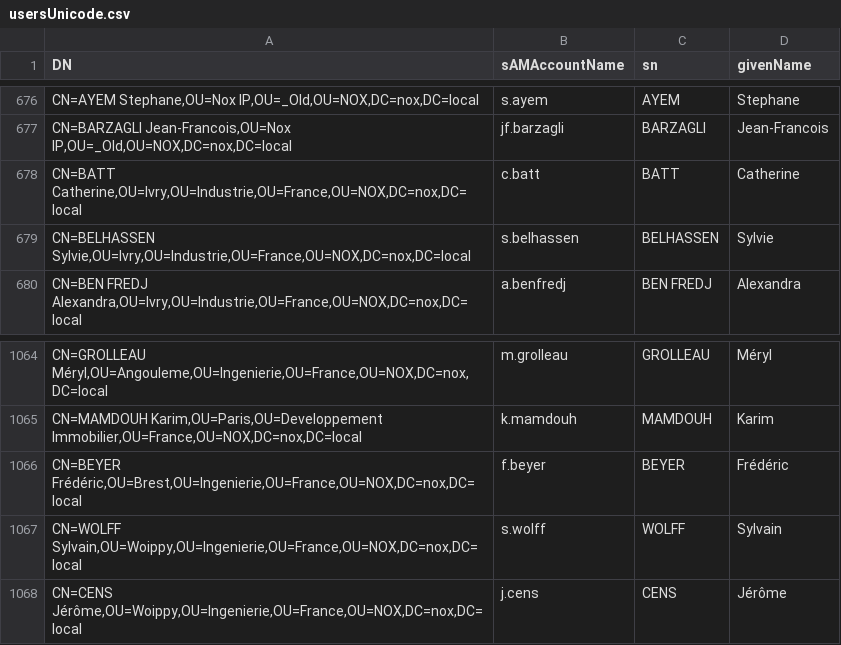
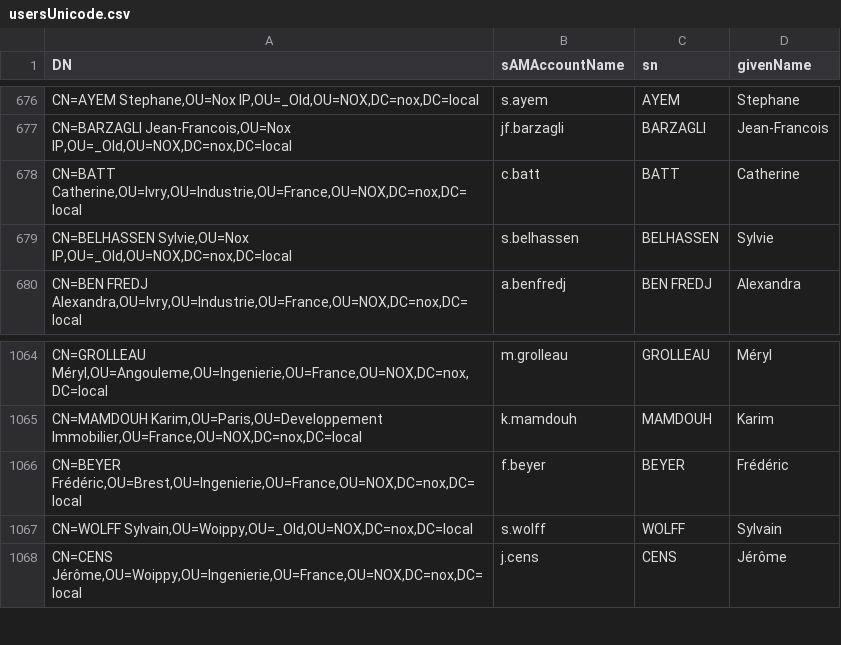
Before and after one commit to nox-developpement/IntranetNOX, a CSV file: Symfony/usersUnicode.csv, drawn as a sheet; only a part is shown, gaps mark what is left out; the diff names each change by its address in the sheet, - before the commit and + after, or states it on an @@ line.

```diff
--- a/Symfony/usersUnicode.csv
+++ b/Symfony/usersUnicode.csv
-A679 (DN): CN=BELHASSEN Sylvie,OU=Ivry,OU=Industrie,OU=France,OU=NOX,DC=nox,DC=local
+A679 (DN): CN=BELHASSEN Sylvie,OU=Nox IP,OU=_Old,OU=NOX,DC=nox,DC=local
-A1067 (DN): CN=WOLFF Sylvain,OU=Woippy,OU=Ingenierie,OU=France,OU=NOX,DC=nox,DC=local
+A1067 (DN): CN=WOLFF Sylvain,OU=Woippy,OU=_Old,OU=NOX,DC=nox,DC=local
```
Also changed, not shown: 1 other file.
